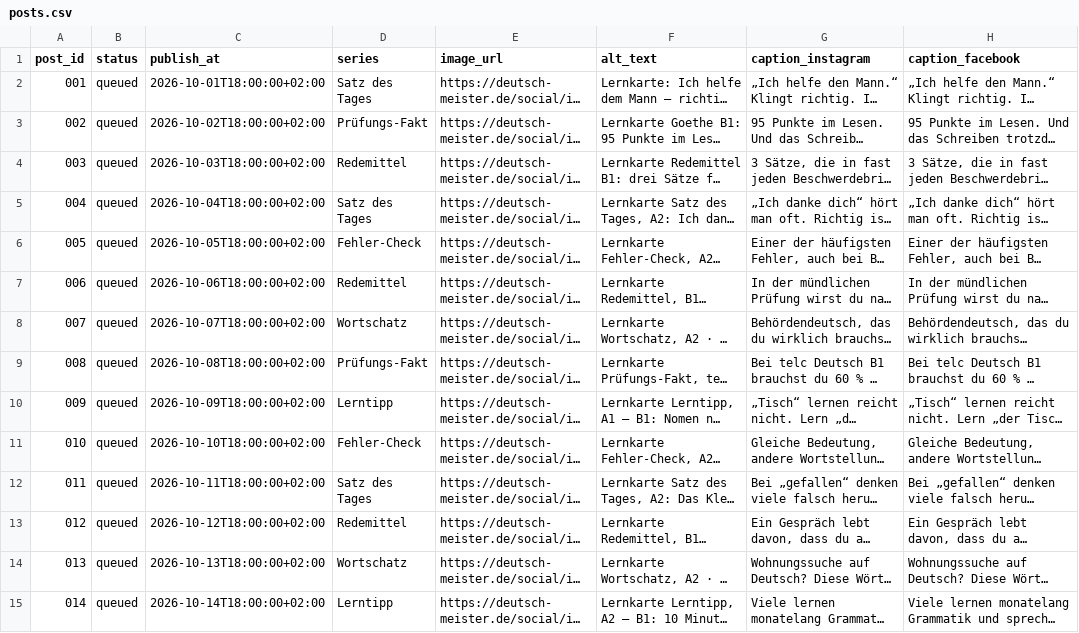
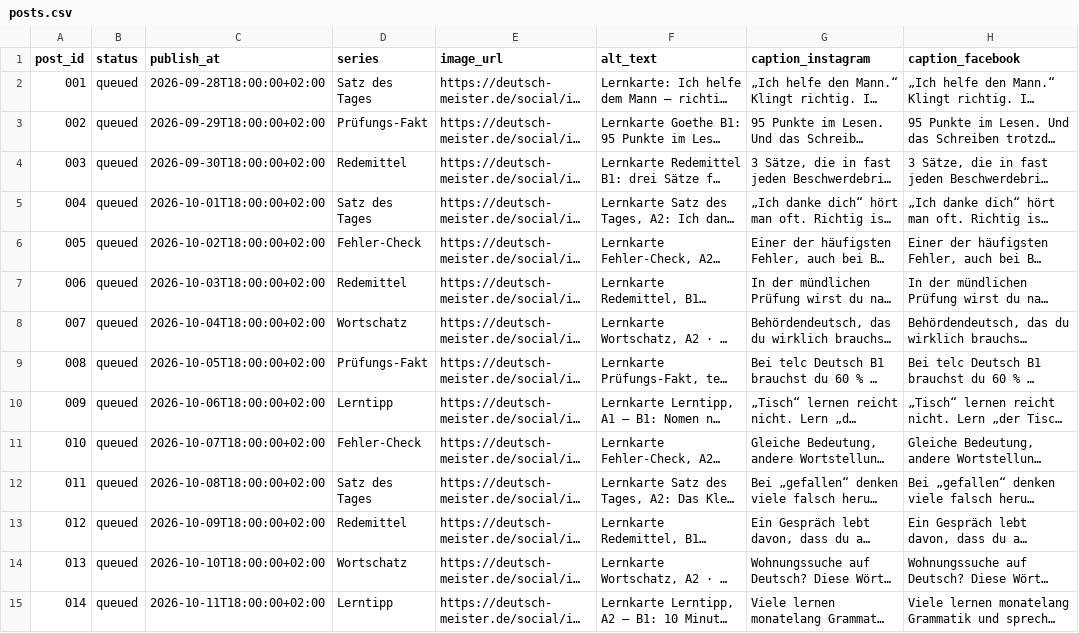
Before and after one commit to Zaid9657/deutschmeister, a CSV file: drafts/instagram-100/posts.csv, drawn as a sheet; only a part is shown; long unchanged cells end in …; the diff covers the shown part only; the diff names each change by its address in the sheet, - before the commit and + after, or states it on an @@ line.

```diff
--- a/drafts/instagram-100/posts.csv
+++ b/drafts/instagram-100/posts.csv
-C2 (publish_at): 2026-10-01T18:00:00+02:00
+C2 (publish_at): 2026-09-28T18:00:00+02:00
-C3 (publish_at): 2026-10-02T18:00:00+02:00
+C3 (publish_at): 2026-09-29T18:00:00+02:00
-C4 (publish_at): 2026-10-03T18:00:00+02:00
+C4 (publish_at): 2026-09-30T18:00:00+02:00
-C5 (publish_at): 2026-10-04T18:00:00+02:00
+C5 (publish_at): 2026-10-01T18:00:00+02:00
-C6 (publish_at): 2026-10-05T18:00:00+02:00
+C6 (publish_at): 2026-10-02T18:00:00+02:00
-C7 (publish_at): 2026-10-06T18:00:00+02:00
+C7 (publish_at): 2026-10-03T18:00:00+02:00
-C8 (publish_at): 2026-10-07T18:00:00+02:00
+C8 (publish_at): 2026-10-04T18:00:00+02:00
-C9 (publish_at): 2026-10-08T18:00:00+02:00
+C9 (publish_at): 2026-10-05T18:00:00+02:00
-C10 (publish_at): 2026-10-09T18:00:00+02:00
+C10 (publish_at): 2026-10-06T18:00:00+02:00
-C11 (publish_at): 2026-10-10T18:00:00+02:00
+C11 (publish_at): 2026-10-07T18:00:00+02:00
-C12 (publish_at): 2026-10-11T18:00:00+02:00
+C12 (publish_at): 2026-10-08T18:00:00+02:00
-C13 (publish_at): 2026-10-12T18:00:00+02:00
+C13 (publish_at): 2026-10-09T18:00:00+02:00
-C14 (publish_at): 2026-10-13T18:00:00+02:00
+C14 (publish_at): 2026-10-10T18:00:00+02:00
-C15 (publish_at): 2026-10-14T18:00:00+02:00
+C15 (publish_at): 2026-10-11T18:00:00+02:00
```
Also changed, not shown: 36 edited cells elsewhere in this file, 5 other files.
